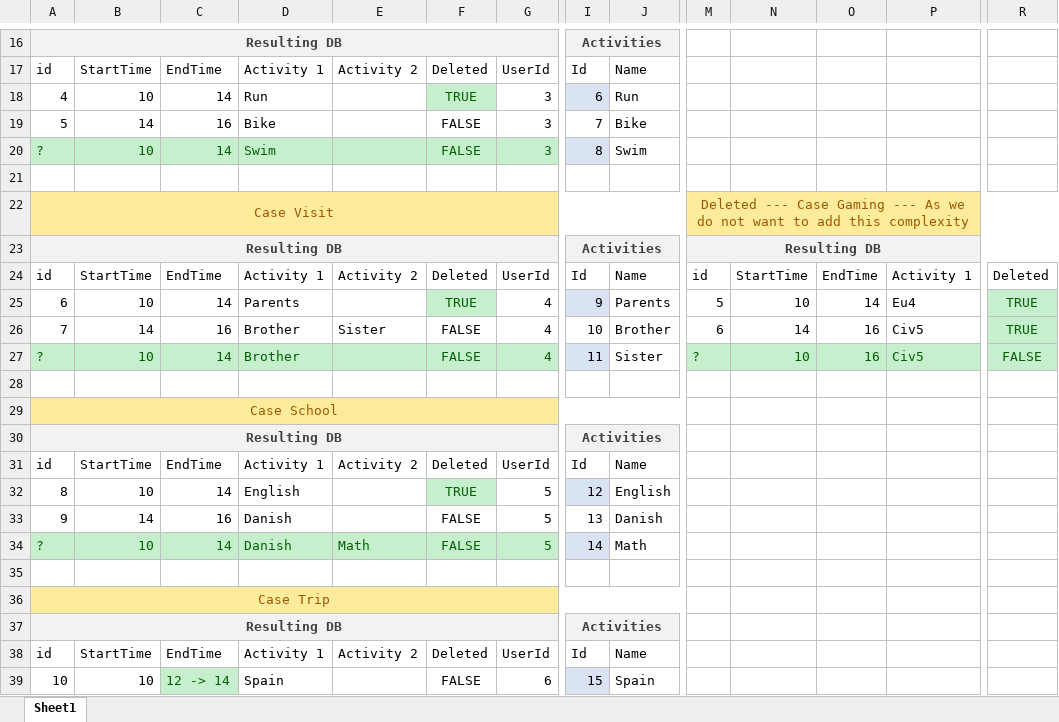
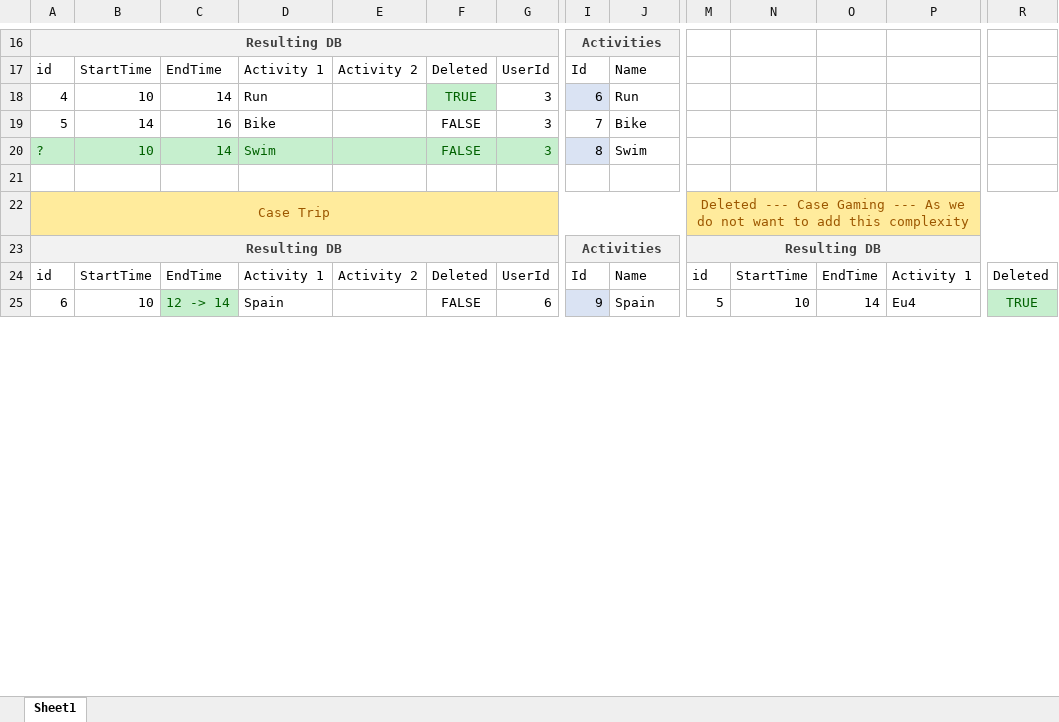
Before and after one commit to theodor349/WeeklyReview, an Excel workbook: Documentation/Design Analysis/EntryAdderAnalysis.xlsx, sheet Sheet1, drawn as a sheet; only a part is shown, gaps mark what is left out; values as stored, in another font and other column widths than the file's, no borders; table styles not drawn; rows hold the shown columns only; the diff covers the shown part only; the diff names each change by its address in the sheet, - before the commit and + after, or states it on an @@ line.

```diff
--- a/Documentation/Design Analysis/EntryAdderAnalysis.xlsx (sheet Sheet1)
+++ b/Documentation/Design Analysis/EntryAdderAnalysis.xlsx (sheet Sheet1)
@@ column A renumbered between rows 22 and 27 @@
-C25: 14
+C25: 12 -> 14
@@ C25 fill: none → #C6EFCE, text colour: black → #006100 @@
-D25: Parents
+D25: Spain
-F25: TRUE
+F25: FALSE
@@ F25 fill: #C6EFCE → none, text colour: #006100 → black @@
-G25: 4
+G25: 6
-J25: Parents
+J25: Spain
-row 26: 7 | 14 | 16 | Brother | Sister | FALSE | 4 | 10 | Brother | 6 | 14 | 16 | Civ5 | TRUE
-row 27: ? | 10 | 14 | Brother |  | FALSE | 4 | 11 | Sister | ? | 10 | 16 | Civ5 | FALSE
-row 28: (empty)
-row 29: Case School
-row 30: Resulting DB |  |  |  |  |  |  | Activities
-row 31: id | StartTime | EndTime | Activity 1 | Activity 2 | Deleted | UserId | Id | Name
-row 32: 8 | 10 | 14 | English |  | TRUE | 5 | 12 | English
-row 33: 9 | 14 | 16 | Danish |  | FALSE | 5 | 13 | Danish
-row 34: ? | 10 | 14 | Danish | Math | FALSE | 5 | 14 | Math
-row 35: (empty)
-row 36: Case Trip
-row 37: Resulting DB |  |  |  |  |  |  | Activities
-row 38: id | StartTime | EndTime | Activity 1 | Activity 2 | Deleted | UserId | Id | Name
-row 39: 10 | 10 | 12 -> 14 | Spain |  | FALSE | 6 | 15 | Spain
```
Also changed, not shown: 16 edited cells and cell formats elsewhere in this sheet, 2 other files.
